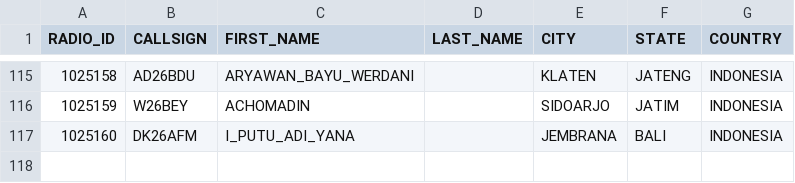
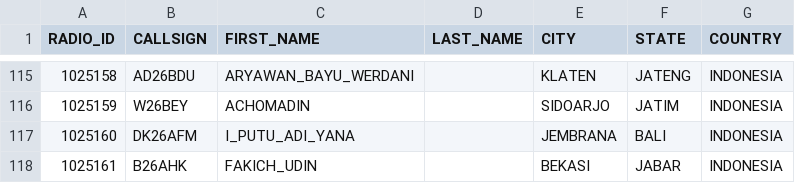
Before and after one commit to tombolptt/KT25ARI, a CSV file: user.csv, drawn as a sheet; only a part is shown, gaps mark what is left out.

Commit message:
Update user.csv otomatis via Aplikasi

```diff
--- a/user.csv
+++ b/user.csv
@@ -117 +117,2 @@ RADIO_ID,CALLSIGN,FIRST_NAME,LAST_NAME,CITY,STATE,COUNTRY
 1025160,DK26AFM,I_PUTU_ADI_YANA,,JEMBRANA,BALI,INDONESIA
+1025161,B26AHK,FAKICH_UDIN,,BEKASI,JABAR,INDONESIA
```
